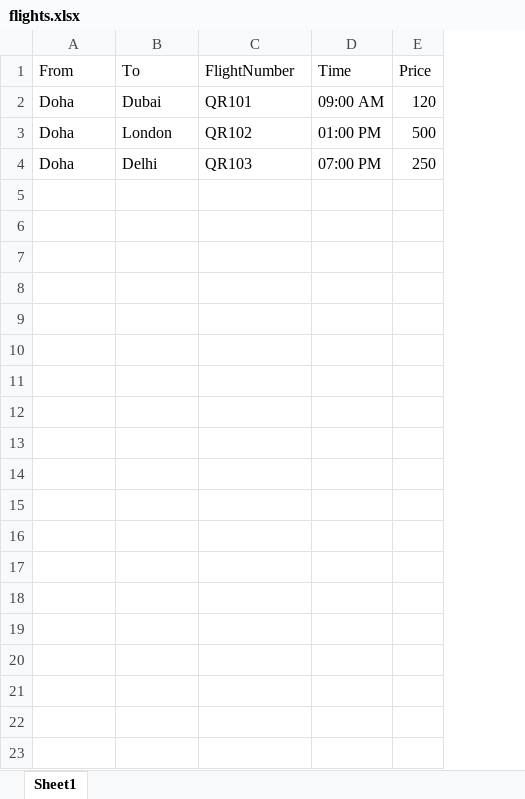
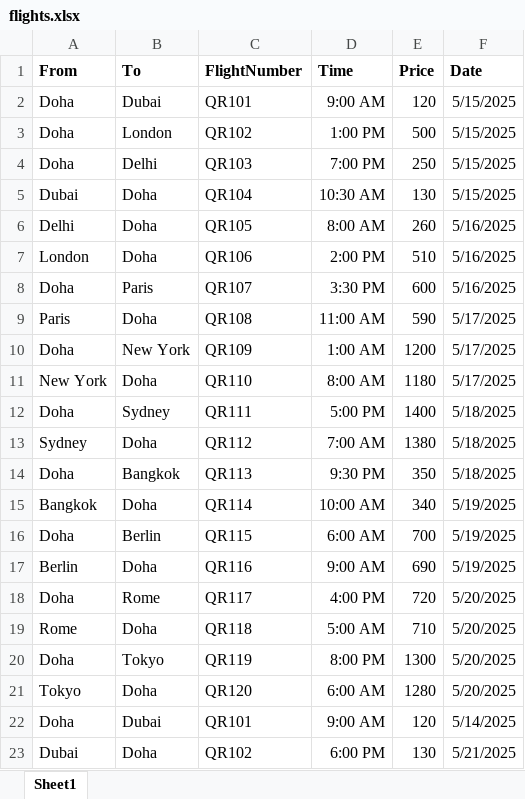
Before and after one commit to vinayentc31/check_deploy, an Excel workbook: flights.xlsx, sheet Sheet1, drawn as a sheet; values as stored, in another font and other column widths than the file's, no borders; the diff names each change by its address in the sheet, - before the commit and + after, or states it on an @@ line.

```diff
--- a/flights.xlsx (sheet Sheet1)
+++ b/flights.xlsx (sheet Sheet1)
+column F (Date), rows 2-4: all 5/15/2025
-A1:E1 bold: off
+A1:E1 bold: on
-D2 (Time): 09:00 AM
+D2 (Time): 9:00 AM
-D3 (Time): 01:00 PM
+D3 (Time): 1:00 PM
-D4 (Time): 07:00 PM
+D4 (Time): 7:00 PM
+row 5: Dubai | Doha | QR104 | 10:30 AM | 130 | 5/15/2025
+row 6: Delhi | Doha | QR105 | 8:00 AM | 260 | 5/16/2025
+row 7: London | Doha | QR106 | 2:00 PM | 510 | 5/16/2025
+row 8: Doha | Paris | QR107 | 3:30 PM | 600 | 5/16/2025
+row 9: Paris | Doha | QR108 | 11:00 AM | 590 | 5/17/2025
+row 10: Doha | New York | QR109 | 1:00 AM | 1200 | 5/17/2025
+row 11: New York | Doha | QR110 | 8:00 AM | 1180 | 5/17/2025
+row 12: Doha | Sydney | QR111 | 5:00 PM | 1400 | 5/18/2025
+row 13: Sydney | Doha | QR112 | 7:00 AM | 1380 | 5/18/2025
+row 14: Doha | Bangkok | QR113 | 9:30 PM | 350 | 5/18/2025
+row 15: Bangkok | Doha | QR114 | 10:00 AM | 340 | 5/19/2025
+row 16: Doha | Berlin | QR115 | 6:00 AM | 700 | 5/19/2025
+row 17: Berlin | Doha | QR116 | 9:00 AM | 690 | 5/19/2025
+row 18: Doha | Rome | QR117 | 4:00 PM | 720 | 5/20/2025
+row 19: Rome | Doha | QR118 | 5:00 AM | 710 | 5/20/2025
+row 20: Doha | Tokyo | QR119 | 8:00 PM | 1300 | 5/20/2025
+row 21: Tokyo | Doha | QR120 | 6:00 AM | 1280 | 5/20/2025
+row 22: Doha | Dubai | QR101 | 9:00 AM | 120 | 5/14/2025
+row 23: Dubai | Doha | QR102 | 6:00 PM | 130 | 5/21/2025
```
Also changed, not shown: 2 other files.
